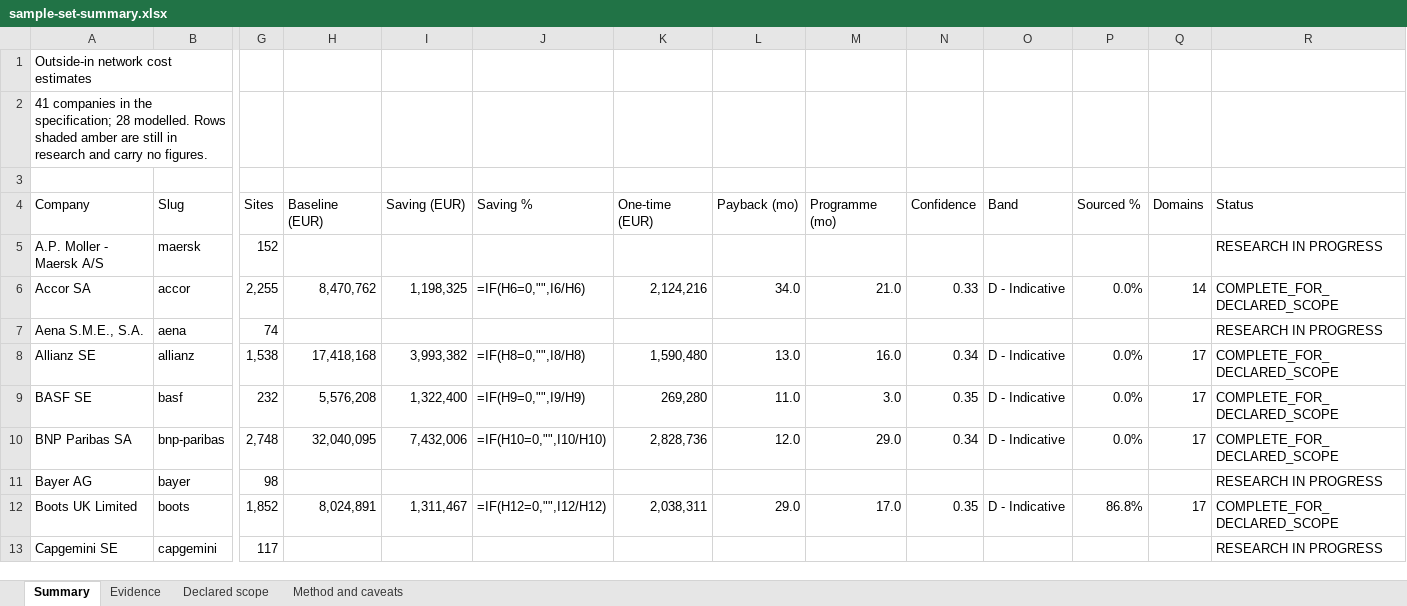
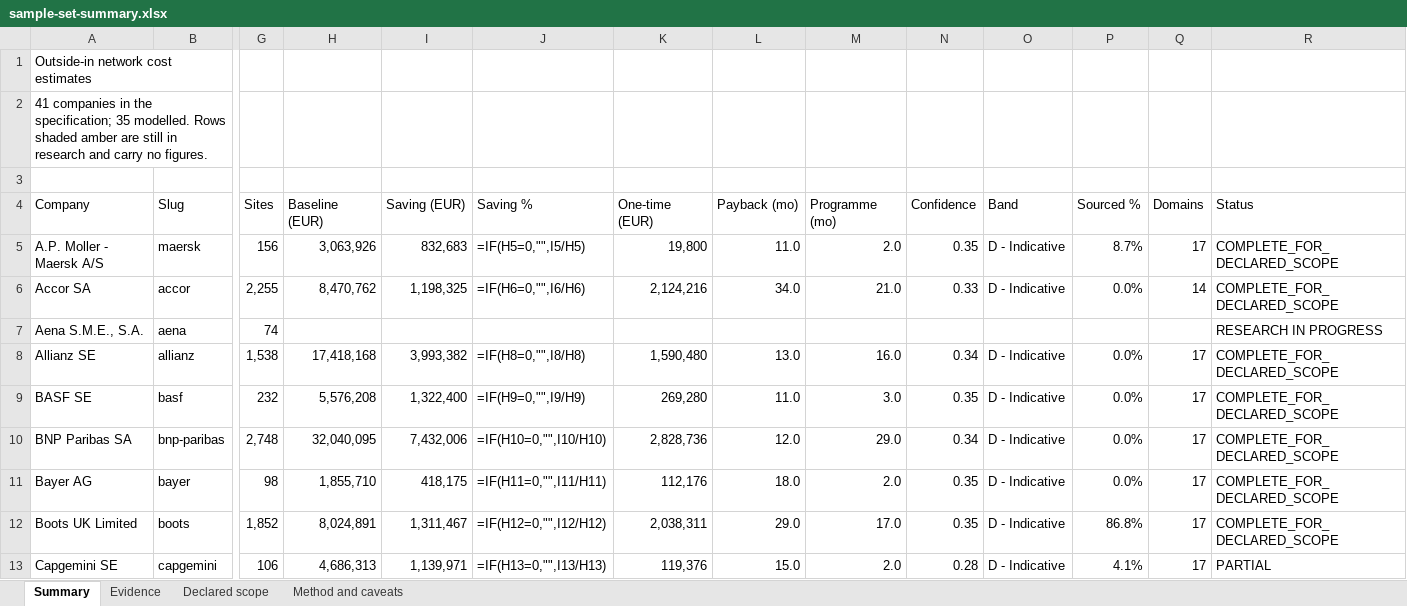
Before and after one commit to cbartosch/B2B-network-cost-transformation, an Excel workbook: docs/sample-set-summary.xlsx, sheet Summary, drawn as a sheet; only a part is shown, gaps mark what is left out; values as stored, in another font and other column widths than the file's, no cell formats; formulas without a stored value are shown as written; the diff covers the shown part only; the diff names each change by its address in the sheet, - before the commit and + after, or states it on an @@ line.

```diff
--- a/docs/sample-set-summary.xlsx (sheet Summary)
+++ b/docs/sample-set-summary.xlsx (sheet Summary)
-A2 (Company): …the specification; 28 modelled. Rows…
+A2 (Company): …the specification; 35 modelled. Rows…
-G5 (Sites): 152
+G5 (Sites): 156
-H5 (Baseline (EUR)): (empty)
+H5 (Baseline (EUR)): 3,063,926
-I5 (Saving (EUR)): (empty)
+I5 (Saving (EUR)): 832,683
-J5 (Saving %): (empty)
+J5 (Saving %): =IF(H5=0,"",I5/H5)
-K5 (One-time (EUR)): (empty)
+K5 (One-time (EUR)): 19,800
-L5 (Payback (mo)): (empty)
+L5 (Payback (mo)): 11.0
-M5 (Programme (mo)): (empty)
+M5 (Programme (mo)): 2.0
-N5 (Confidence): (empty)
+N5 (Confidence): 0.35
-O5 (Band): (empty)
+O5 (Band): D - Indicative
-P5 (Sourced %): (empty)
+P5 (Sourced %): 8.7%
-Q5 (Domains): (empty)
+Q5 (Domains): 17
-R5 (Status): RESEARCH IN PROGRESS
+R5 (Status): COMPLETE_FOR_DECLARED_SCOPE
-H11 (Baseline (EUR)): (empty)
+H11 (Baseline (EUR)): 1,855,710
-I11 (Saving (EUR)): (empty)
+I11 (Saving (EUR)): 418,175
-J11 (Saving %): (empty)
+J11 (Saving %): =IF(H11=0,"",I11/H11)
-K11 (One-time (EUR)): (empty)
+K11 (One-time (EUR)): 112,176
-L11 (Payback (mo)): (empty)
+L11 (Payback (mo)): 18.0
-M11 (Programme (mo)): (empty)
+M11 (Programme (mo)): 2.0
-N11 (Confidence): (empty)
+N11 (Confidence): 0.35
-O11 (Band): (empty)
+O11 (Band): D - Indicative
-P11 (Sourced %): (empty)
+P11 (Sourced %): 0.0%
-Q11 (Domains): (empty)
+Q11 (Domains): 17
-R11 (Status): RESEARCH IN PROGRESS
+R11 (Status): COMPLETE_FOR_DECLARED_SCOPE
-G13 (Sites): 117
+G13 (Sites): 106
-H13 (Baseline (EUR)): (empty)
+H13 (Baseline (EUR)): 4,686,313
-I13 (Saving (EUR)): (empty)
+I13 (Saving (EUR)): 1,139,971
-J13 (Saving %): (empty)
+J13 (Saving %): =IF(H13=0,"",I13/H13)
-K13 (One-time (EUR)): (empty)
+K13 (One-time (EUR)): 119,376
-L13 (Payback (mo)): (empty)
+L13 (Payback (mo)): 15.0
-M13 (Programme (mo)): (empty)
+M13 (Programme (mo)): 2.0
-N13 (Confidence): (empty)
+N13 (Confidence): 0.28
-O13 (Band): (empty)
+O13 (Band): D - Indicative
-P13 (Sourced %): (empty)
+P13 (Sourced %): 4.1%
-Q13 (Domains): (empty)
+Q13 (Domains): 17
-R13 (Status): RESEARCH IN PROGRESS
+R13 (Status): PARTIAL
```
Also changed, not shown: 48 edited cells elsewhere in this sheet, sheet Evidence, sheet Declared scope, sheet Method and caveats, cell formats, 34 other files.
